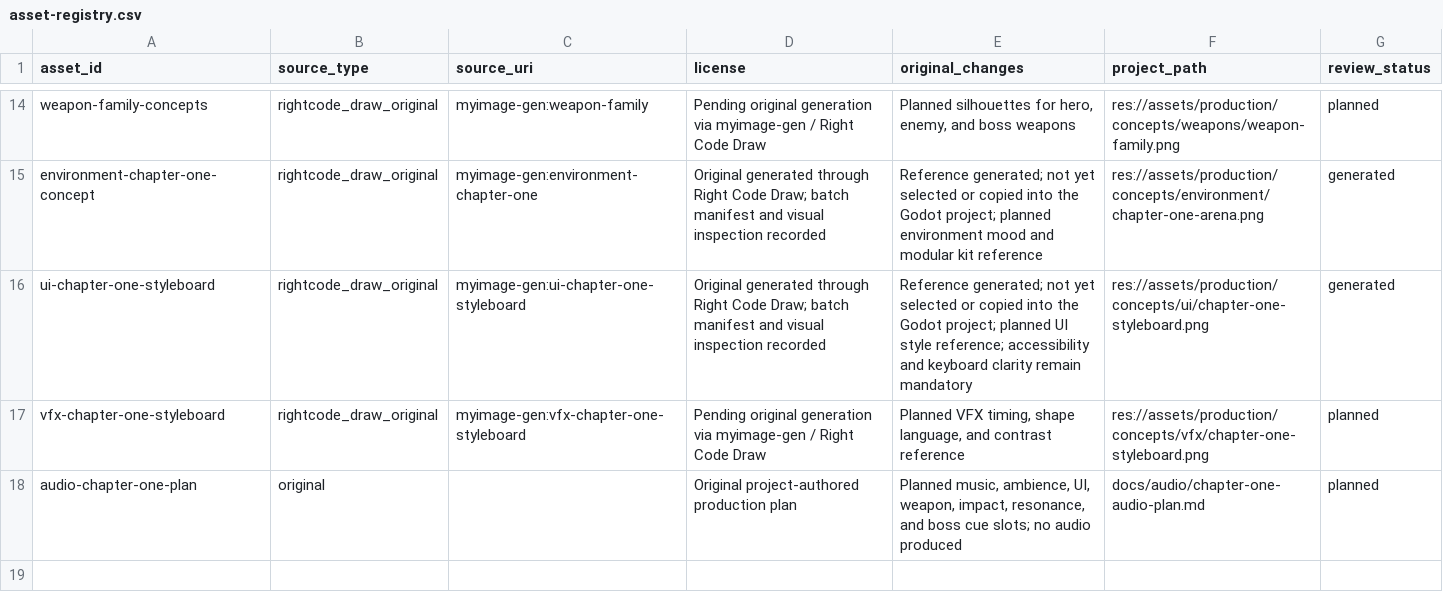
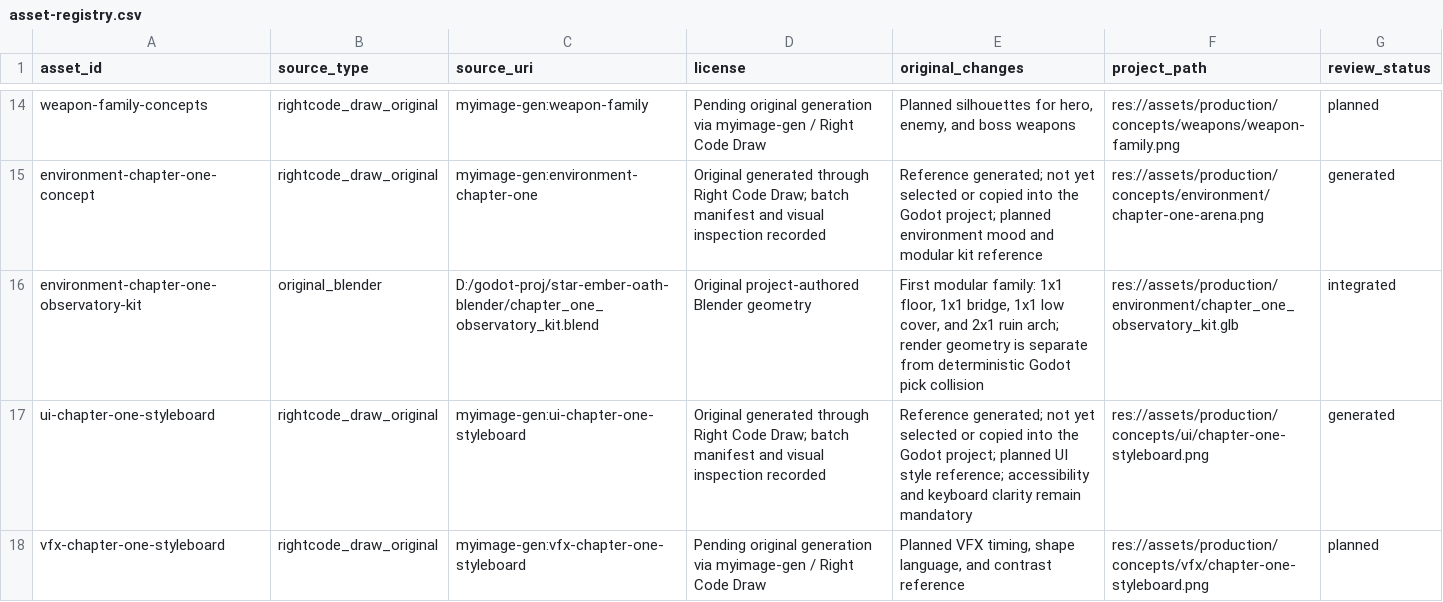
Before and after one commit to kusobaga233-tech/emblemlike-codex, a CSV file: docs/asset-registry.csv, drawn as a sheet; only a part is shown, gaps mark what is left out; the shorter side is filled out with more unchanged rows.

```diff
--- a/docs/asset-registry.csv
+++ b/docs/asset-registry.csv
@@ -15,2 +15,3 @@ weapon-family-concepts,rightcode_draw_original,myimage-gen:weapon-family,Pending
 environment-chapter-one-concept,rightcode_draw_original,myimage-gen:environment-chapter-one,Original generated through Right Code Draw; batch manifest and visual inspection recorded,"Reference generated; not yet selected or copied into the Godot project; planned environment mood and modular kit reference",res://assets/production/concepts/environment/chapter-one-arena.png,generated
+environment-chapter-one-observatory-kit,original_blender,D:/godot-proj/star-ember-oath-blender/chapter_one_observatory_kit.blend,Original project-authored Blender geometry,"First modular family: 1x1 floor, 1x1 bridge, 1x1 low cover, and 2x1 ruin arch; render geometry is separate from deterministic Godot pick collision",res://assets/production/environment/chapter_one_observatory_kit.glb,integrated
 ui-chapter-one-styleboard,rightcode_draw_original,myimage-gen:ui-chapter-one-styleboard,Original generated through Right Code Draw; batch manifest and visual inspection recorded,"Reference generated; not yet selected or copied into the Godot project; planned UI style reference; accessibility and keyboard clarity remain mandatory",res://assets/production/concepts/ui/chapter-one-styleboard.png,generated
```
Also changed, not shown: 8 other files.
